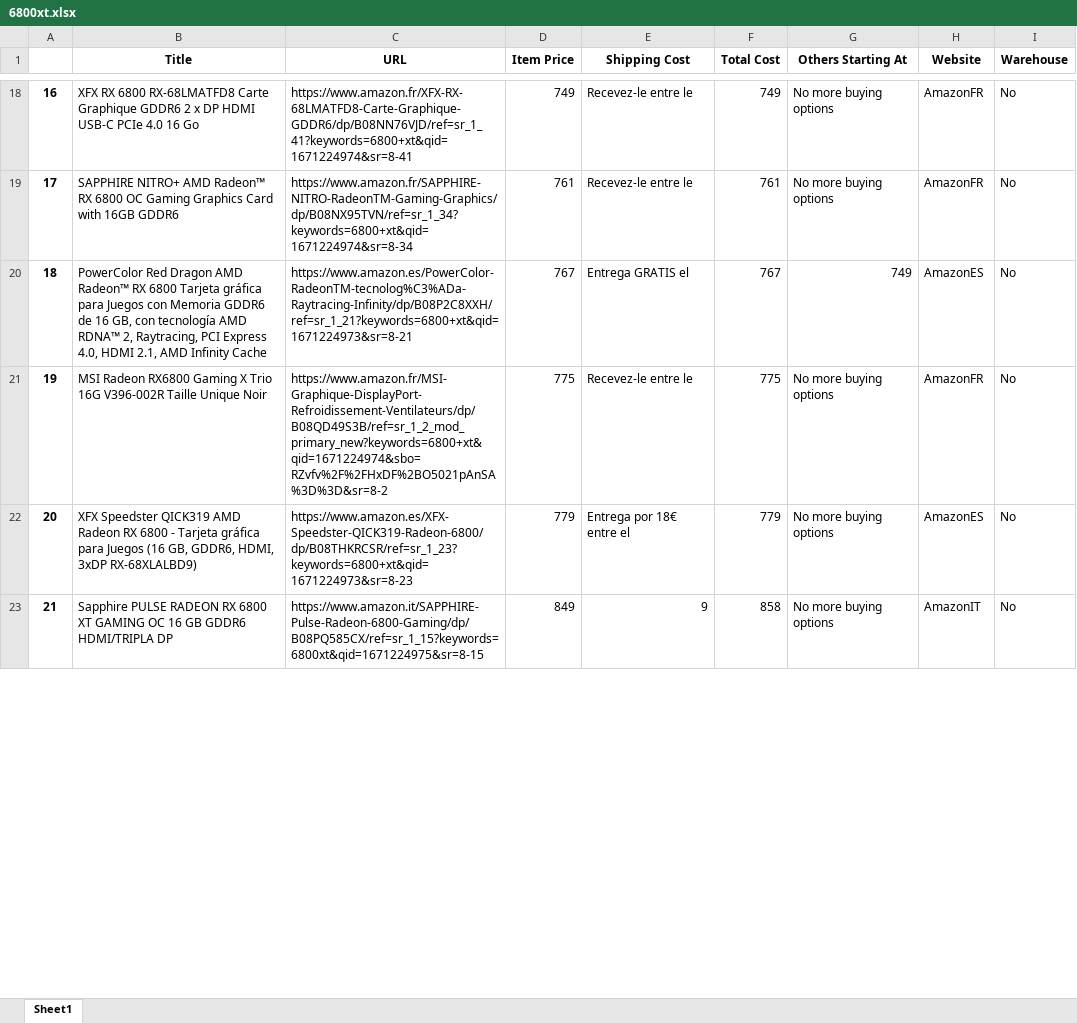
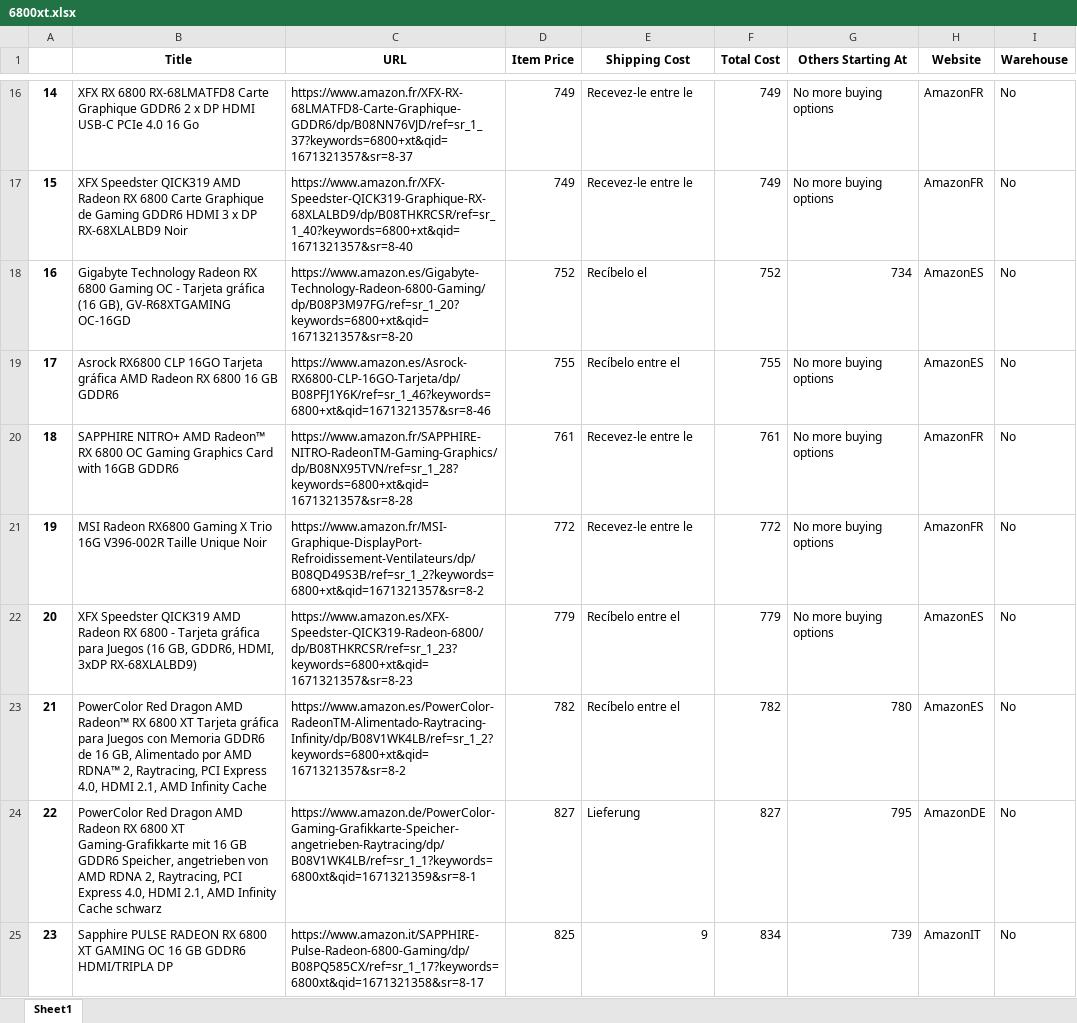
Before and after one commit to EduardoGit-1/amazon-eu-scraper, an Excel workbook: results/6800xt.xlsx, sheet Sheet1, drawn as a sheet; only a part is shown, gaps mark what is left out; values as stored, in another font and other column widths than the file's, no borders; removed rows and columns are numbered as before the commit, all else as after; the diff covers the shown part only; the diff names each change by its address in the sheet, - before the commit and + after, or states it on an @@ line.

```diff
--- a/results/6800xt.xlsx (sheet Sheet1)
+++ b/results/6800xt.xlsx (sheet Sheet1)
@@ column A renumbered from row 3 down @@
-C16 (URL): https://www.amazon.fr/XFX-RX-68LMATFD8-Carte-Graphique-GDDR6/dp/B08NN76VJD/ref=sr_1_41?keywords=6800+xt&qid=1671224974&sr=8-41
+C16 (URL): https://www.amazon.fr/XFX-RX-68LMATFD8-Carte-Graphique-GDDR6/dp/B08NN76VJD/ref=sr_1_37?keywords=6800+xt&qid=1671321357&sr=8-37
+row 17: 15 | XFX Speedster QICK319 AMD Radeon RX 6800 Carte Graphique de Gaming GDDR6 HDMI 3 x DP RX-68XLALBD9 Noir | https://www.amazon.fr/XFX-Speedster-QICK319-Graphique-RX-68XLALBD9/dp/B08THKRCSR/ref=sr_1_40?keywords=6800+xt&qid=1671321357&sr=8-40 | 749 | Recevez-le entre le | 749 | No more buying options | AmazonFR | No
+row 18: 16 | Gigabyte Technology Radeon RX 6800 Gaming OC - Tarjeta gráfica (16 GB), GV-R68XTGAMING OC-16GD | https://www.amazon.es/Gigabyte-Technology-Radeon-6800-Gaming/dp/B08P3M97FG/ref=sr_1_20?keywords=6800+xt&qid=1671321357&sr=8-20 | 752 | Recíbelo el | 752 | 734 | AmazonES | No
+row 19: 17 | Asrock RX6800 CLP 16GO Tarjeta gráfica AMD Radeon RX 6800 16 GB GDDR6 | https://www.amazon.es/Asrock-RX6800-CLP-16GO-Tarjeta/dp/B08PFJ1Y6K/ref=sr_1_46?keywords=6800+xt&qid=1671321357&sr=8-46 | 755 | Recíbelo entre el | 755 | No more buying options | AmazonES | No
-C20 (URL): https://www.amazon.fr/SAPPHIRE-NITRO-RadeonTM-Gaming-Graphics/dp/B08NX95TVN/ref=sr_1_34?keywords=6800+xt&qid=1671224974&sr=8-34
+C20 (URL): https://www.amazon.fr/SAPPHIRE-NITRO-RadeonTM-Gaming-Graphics/dp/B08NX95TVN/ref=sr_1_28?keywords=6800+xt&qid=1671321357&sr=8-28
-row 20: 18 | PowerColor Red Dragon AMD Radeon™ RX 6800 Tarjeta gráfica para Juegos con Memoria GDDR6 de 16 GB, con tecnología AMD RDNA™ 2, Raytracing, PCI Express 4.0, HDMI 2.1, AMD Infinity Cache | https://www.amazon.es/PowerColor-RadeonTM-tecnolog%C3%ADa-Raytracing-Infinity/dp/B08P2C8XXH/ref=sr_1_21?keywords=6800+xt&qid=1671224973&sr=8-21 | 767 | Entrega GRATIS el | 767 | 749 | AmazonES | No
-C21 (URL): https://www.amazon.fr/MSI-Graphique-DisplayPort-Refroidissement-Ventilateurs/dp/B08QD49S3B/ref=sr_1_2_mod_primary_new?keywords=6800+xt&qid=1671224974&sbo=RZvfv%2F%2FHxDF%2BO5021pAnSA%3D%3D&sr=8-2
+C21 (URL): https://www.amazon.fr/MSI-Graphique-DisplayPort-Refroidissement-Ventilateurs/dp/B08QD49S3B/ref=sr_1_2?keywords=6800+xt&qid=1671321357&sr=8-2
-D21 (Item Price): 775
+D21 (Item Price): 772
-F21 (Total Cost): 775
+F21 (Total Cost): 772
-C22 (URL): https://www.amazon.es/XFX-Speedster-QICK319-Radeon-6800/dp/B08THKRCSR/ref=sr_1_23?keywords=6800+xt&qid=1671224973&sr=8-23
+C22 (URL): https://www.amazon.es/XFX-Speedster-QICK319-Radeon-6800/dp/B08THKRCSR/ref=sr_1_23?keywords=6800+xt&qid=1671321357&sr=8-23
-E22 (Shipping Cost): Entrega por 18€ entre el
+E22 (Shipping Cost): Recíbelo entre el
+row 23: 21 | PowerColor Red Dragon AMD Radeon™ RX 6800 XT Tarjeta gráfica para Juegos con Memoria GDDR6 de 16 GB, Alimentado por AMD RDNA™ 2, Raytracing, PCI Express 4.0, HDMI 2.1, AMD Infinity Cache | https://www.amazon.es/PowerColor-RadeonTM-Alimentado-Raytracing-Infinity/dp/B08V1WK4LB/ref=sr_1_2?keywords=6800+xt&qid=1671321357&sr=8-2 | 782 | Recíbelo entre el | 782 | 780 | AmazonES | No
+row 24: 22 | PowerColor Red Dragon AMD Radeon RX 6800 XT Gaming-Grafikkarte mit 16 GB GDDR6 Speicher, angetrieben von AMD RDNA 2, Raytracing, PCI Express 4.0, HDMI 2.1, AMD Infinity Cache schwarz | https://www.amazon.de/PowerColor-Gaming-Grafikkarte-Speicher-angetrieben-Raytracing/dp/B08V1WK4LB/ref=sr_1_1?keywords=6800xt&qid=1671321359&sr=8-1 | 827 | Lieferung | 827 | 795 | AmazonDE | No
-C25 (URL): https://www.amazon.it/SAPPHIRE-Pulse-Radeon-6800-Gaming/dp/B08PQ585CX/ref=sr_1_15?keywords=6800xt&qid=1671224975&sr=8-15
+C25 (URL): https://www.amazon.it/SAPPHIRE-Pulse-Radeon-6800-Gaming/dp/B08PQ585CX/ref=sr_1_17?keywords=6800xt&qid=1671321358&sr=8-17
-D25 (Item Price): 849
+D25 (Item Price): 825
-F25 (Total Cost): 858
+F25 (Total Cost): 834
-G25 (Others Starting At): No more buying options
+G25 (Others Starting At): 739
```
Also changed, not shown: 20 added rows, 15 removed rows and 70 edited cells elsewhere in this sheet, results/6700xt.xlsx, results/6900xt.xlsx, 3 other files.
